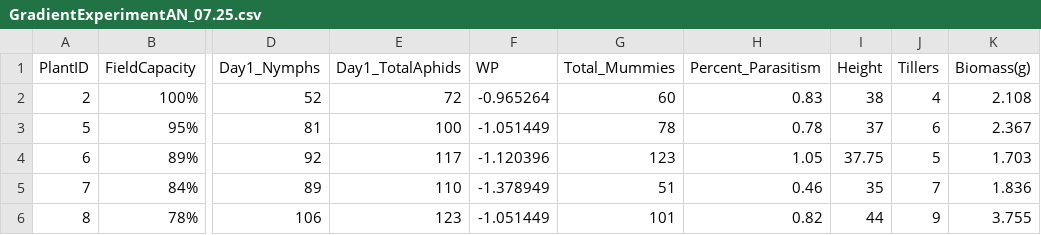
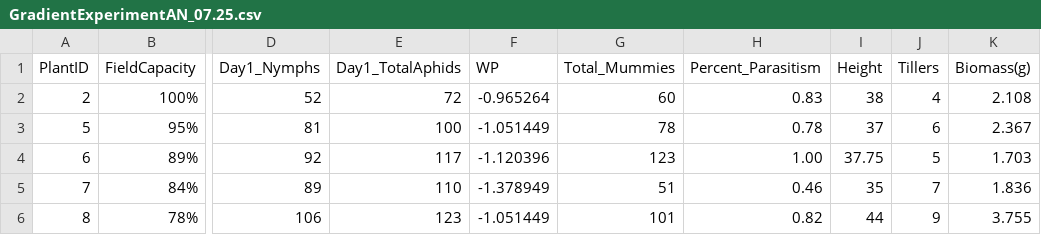
Before and after one commit to jkansdata/DryWasps, a CSV file: GradientExperimentAN_07.25.csv, drawn as a sheet; only a part is shown, gaps mark what is left out; the diff names each change by its address in the sheet, - before the commit and + after, or states it on an @@ line.

Commit message:
Update GradientExperimentAN_07.25.csv

```diff
--- a/GradientExperimentAN_07.25.csv
+++ b/GradientExperimentAN_07.25.csv
-H4 (Percent_Parasitism): 1.05
+H4 (Percent_Parasitism): 1.00
```
